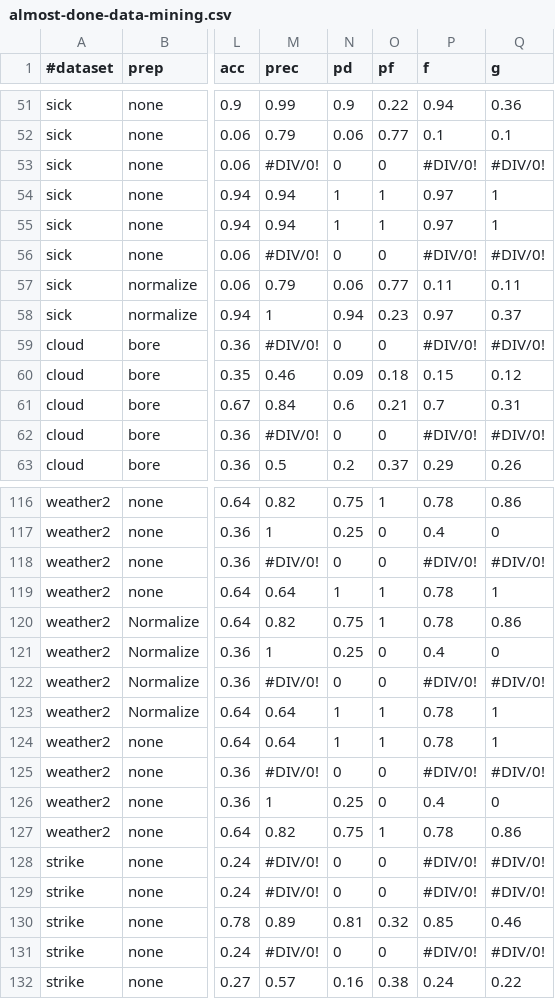
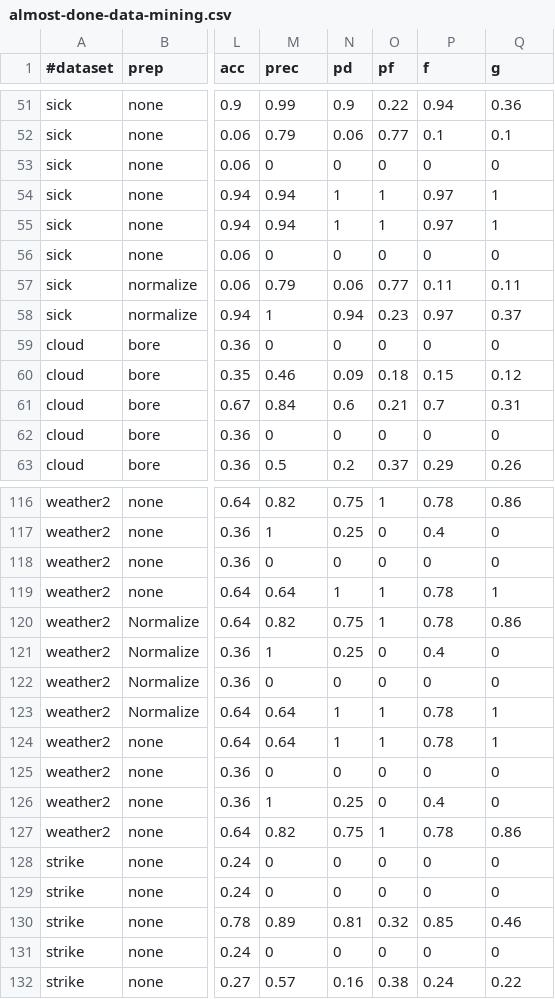
Before and after one commit to Yibiao/ourmine, a CSV file: branches/23/our/etc/proj/3/almost-done-data-mining.csv, drawn as a sheet; only a part is shown, gaps mark what is left out; the diff covers the shown part only; the diff names each change by its address in the sheet, - before the commit and + after, or states it on an @@ line.

Commit message:
No more divide by zero.

```diff
--- a/branches/23/our/etc/proj/3/almost-done-data-mining.csv
+++ b/branches/23/our/etc/proj/3/almost-done-data-mining.csv
-M53 (prec): #DIV/0!
+M53 (prec): 0
-P53 (f): #DIV/0!
+P53 (f): 0
-Q53 (g): #DIV/0!
+Q53 (g): 0
-M56 (prec): #DIV/0!
+M56 (prec): 0
-P56 (f): #DIV/0!
+P56 (f): 0
-Q56 (g): #DIV/0!
+Q56 (g): 0
-M59 (prec): #DIV/0!
+M59 (prec): 0
-P59 (f): #DIV/0!
+P59 (f): 0
-Q59 (g): #DIV/0!
+Q59 (g): 0
-M62 (prec): #DIV/0!
+M62 (prec): 0
-P62 (f): #DIV/0!
+P62 (f): 0
-Q62 (g): #DIV/0!
+Q62 (g): 0
-M118 (prec): #DIV/0!
+M118 (prec): 0
-P118 (f): #DIV/0!
+P118 (f): 0
-Q118 (g): #DIV/0!
+Q118 (g): 0
-M122 (prec): #DIV/0!
+M122 (prec): 0
-P122 (f): #DIV/0!
+P122 (f): 0
-Q122 (g): #DIV/0!
+Q122 (g): 0
-M125 (prec): #DIV/0!
+M125 (prec): 0
-P125 (f): #DIV/0!
+P125 (f): 0
-Q125 (g): #DIV/0!
+Q125 (g): 0
-M128:M129 (prec): #DIV/0!
+M128:M129 (prec): 0
-P128:P129 (f): #DIV/0!
+P128:P129 (f): 0
-Q128:Q129 (g): #DIV/0!
+Q128:Q129 (g): 0
-M131 (prec): #DIV/0!
+M131 (prec): 0
-P131 (f): #DIV/0!
+P131 (f): 0
-Q131 (g): #DIV/0!
+Q131 (g): 0
```
Also changed, not shown: 52 edited cells elsewhere in this file.
